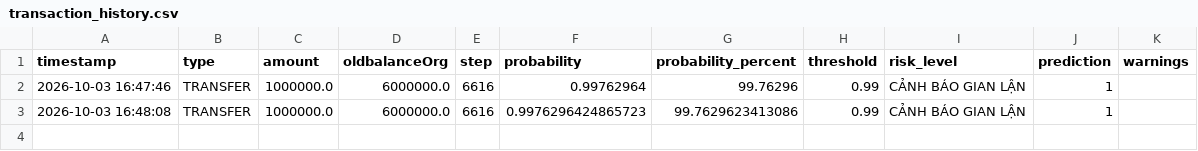
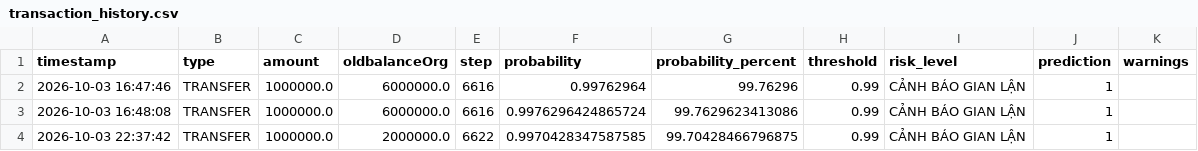
Before and after one commit to trungtinhit/Financial-Fraud-Detection_Project, a CSV file: results/app/transaction_history.csv, drawn as a sheet.

Commit message:
add new app

```diff
--- a/results/app/transaction_history.csv
+++ b/results/app/transaction_history.csv
@@ -2,2 +2,3 @@
 2026-10-03 16:47:46,TRANSFER,1000000.0,6000000.0,6616,0.99762964,99.76296,0.99,CẢNH BÁO GIAN LẬN,1,
-2026-10-03 16:48:08,TRANSFER,1000000.0,6000000.0,6616,0.9976296424865723,99.7629623413086,0.99,CẢNH BÁO GIAN LẬN,1,
+2026-10-03 16:48:08,TRANSFER,1000000.0,6000000.0,6616,0.9976296424865724,99.7629623413086,0.99,CẢNH BÁO GIAN LẬN,1,
+2026-10-03 22:37:42,TRANSFER,1000000.0,2000000.0,6622,0.9970428347587585,99.70428466796875,0.99,CẢNH BÁO GIAN LẬN,1,
```
